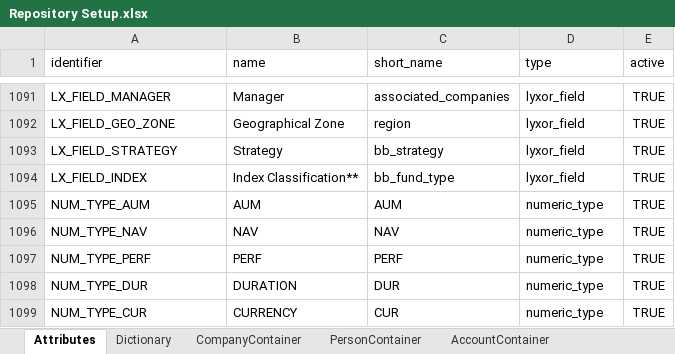
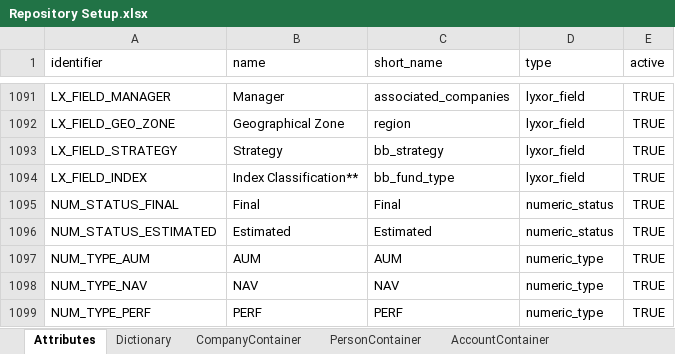
Before and after one commit to humblejok/gso_finale, an Excel workbook: resources/Repository Setup.xlsx, sheet Attributes, drawn as a sheet; only a part is shown, gaps mark what is left out; the shorter side is filled out with more unchanged rows; values as stored, in another font and other column widths than the file's, no borders; the diff names each change by its address in the sheet, - before the commit and + after, or states it on an @@ line.

```diff
--- a/resources/Repository Setup.xlsx (sheet Attributes)
+++ b/resources/Repository Setup.xlsx (sheet Attributes)
+row 1095: NUM_STATUS_FINAL | Final | Final | numeric_status | TRUE
+row 1096: NUM_STATUS_ESTIMATED | Estimated | Estimated | numeric_status | TRUE
```
Also changed, not shown: 1 other file.
